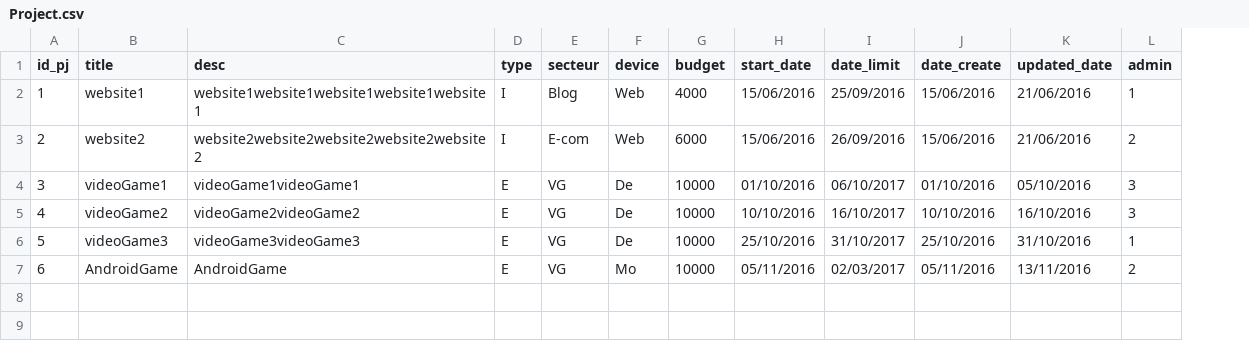
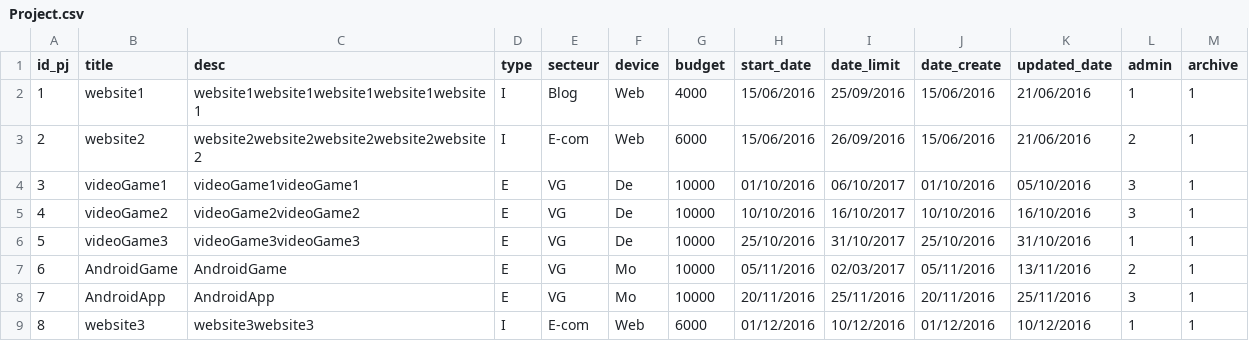
Before and after one commit to mouadrahhaoui/R_project, a CSV file: csv/Project.csv, drawn as a sheet; the diff names each change by its address in the sheet, - before the commit and + after, or states it on an @@ line.

```diff
--- a/csv/Project.csv
+++ b/csv/Project.csv
+column M (archive), rows 2-7: all 1
+row 8: 7 | AndroidApp | AndroidApp | E | VG | Mo | 10000 | 20/11/2016 | 25/11/2016 | 20/11/2016 | 25/11/2016 | 3 | 1
+row 9: 8 | website3 | website3website3 | I | E-com | Web | 6000 | 01/12/2016 | 10/12/2016 | 01/12/2016 | 10/12/2016 | 1 | 1
```
Also changed, not shown: csv/story_task.csv.
